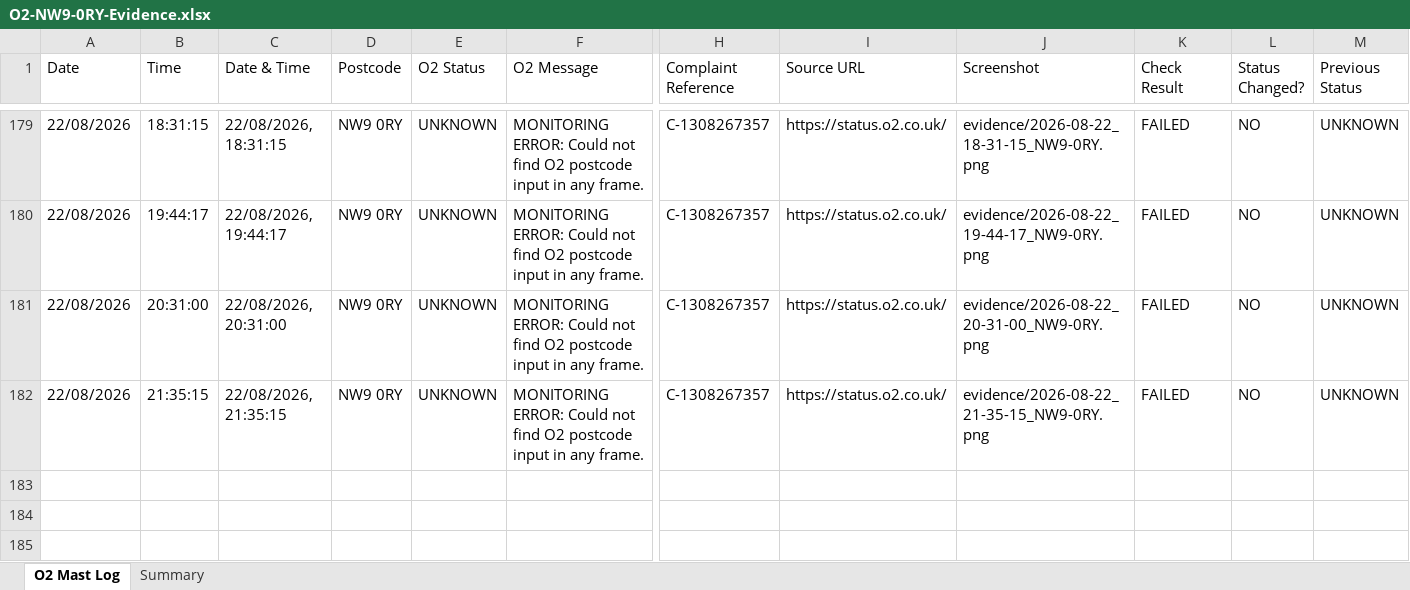
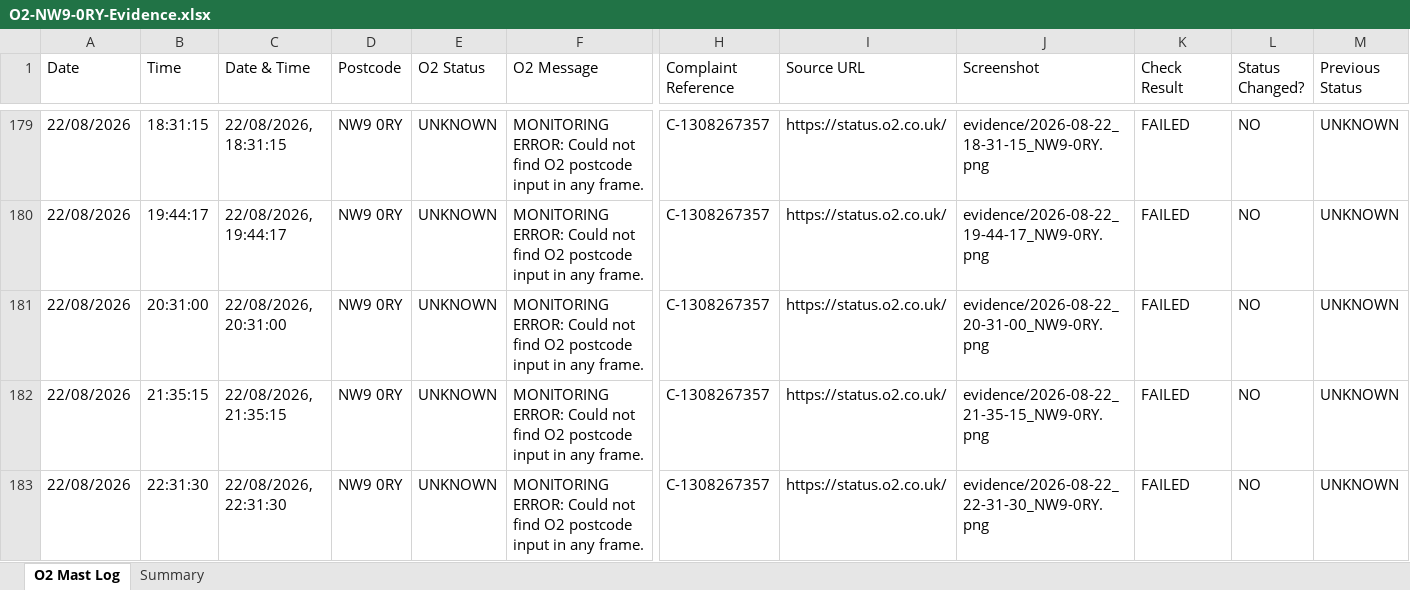
Before and after one commit to dsmeetul-cpu/o2-nw9-mast-monitor, an Excel workbook: data/O2-NW9-0RY-Evidence.xlsx, sheet O2 Mast Log, drawn as a sheet; only a part is shown, gaps mark what is left out; values as stored, in another font and other column widths than the file's, no borders; rows hold the shown columns only; the diff names each change by its address in the sheet, - before the commit and + after, or states it on an @@ line.

```diff
--- a/data/O2-NW9-0RY-Evidence.xlsx (sheet O2 Mast Log)
+++ b/data/O2-NW9-0RY-Evidence.xlsx (sheet O2 Mast Log)
+row 183: 22/08/2026 | 22:31:30 | 22/08/2026, 22:31:30 | NW9 0RY | UNKNOWN | MONITORING ERROR: Could not find O2 postcode input in any frame. | C-1308267357 | https://status.o2.co.uk/ | evidence/2026-08-22_22-31-30_NW9-0RY.png | FAILED | NO | UNKNOWN
```
Also changed, not shown: sheet Summary, 2 other files.
